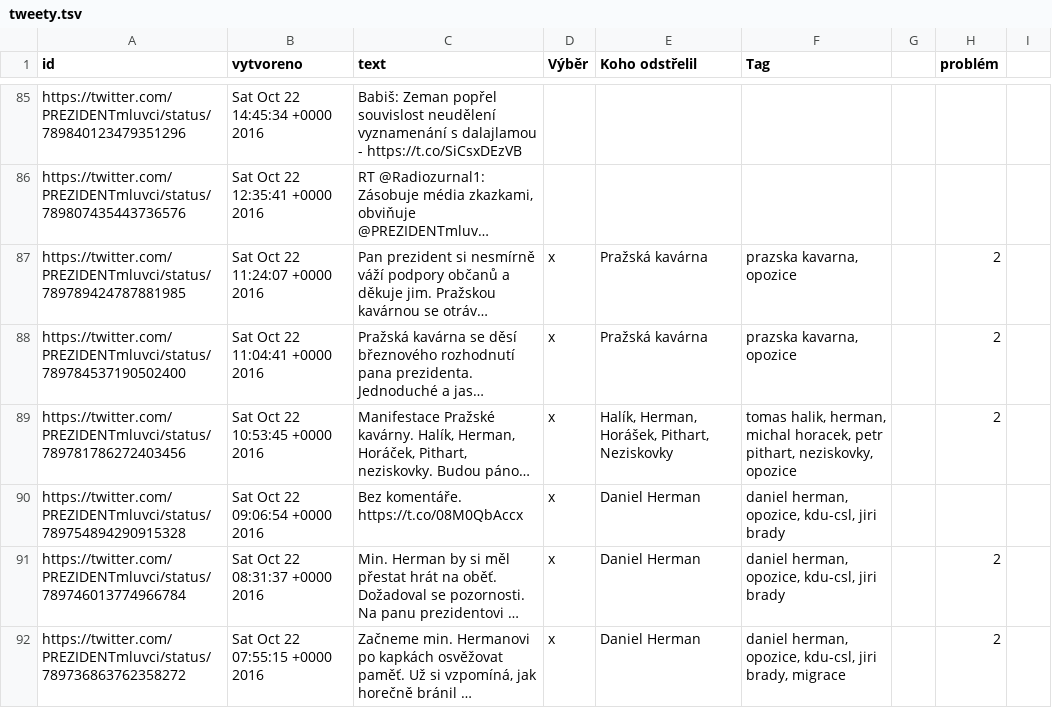
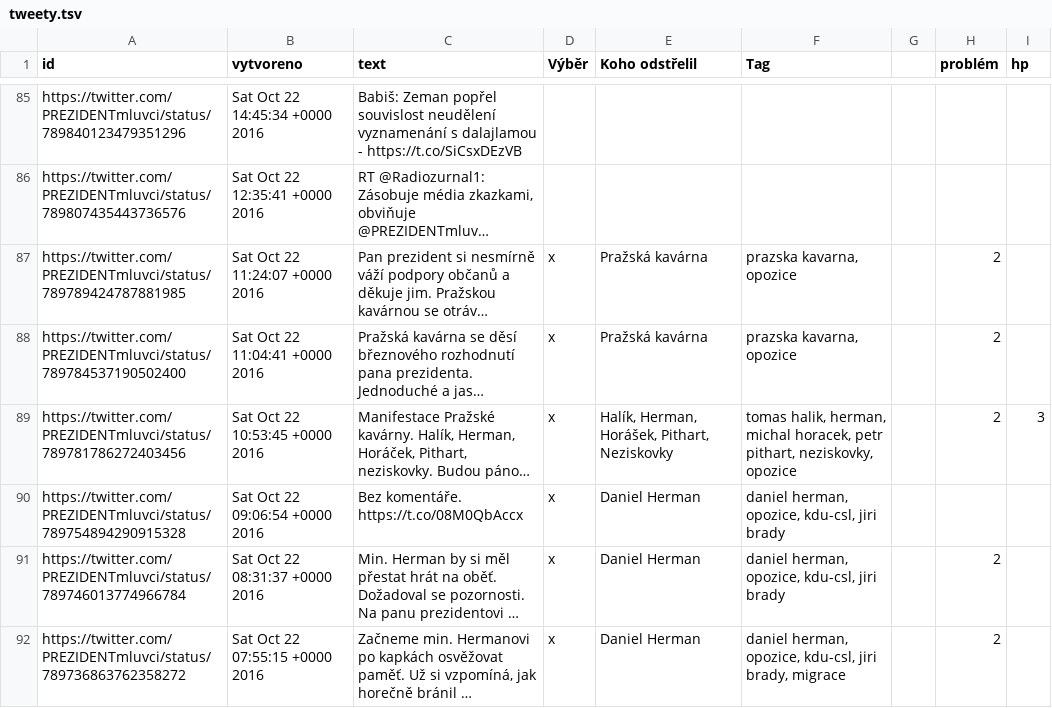
Before and after one commit to veproza/bubliny, a TSV file: data/tweety.tsv, drawn as a sheet; only a part is shown, gaps mark what is left out; long unchanged cells end in …; the diff covers the shown part only; the diff names each change by its address in the sheet, - before the commit and + after, or states it on an @@ line.

```diff
--- a/data/tweety.tsv
+++ b/data/tweety.tsv
-I1: (empty)
+I1: hp
-I89 (hp): (empty)
+I89 (hp): 3
```
Also changed, not shown: 24 edited cells elsewhere in this file, data/tweety_clean.tsv, 3 other files.
